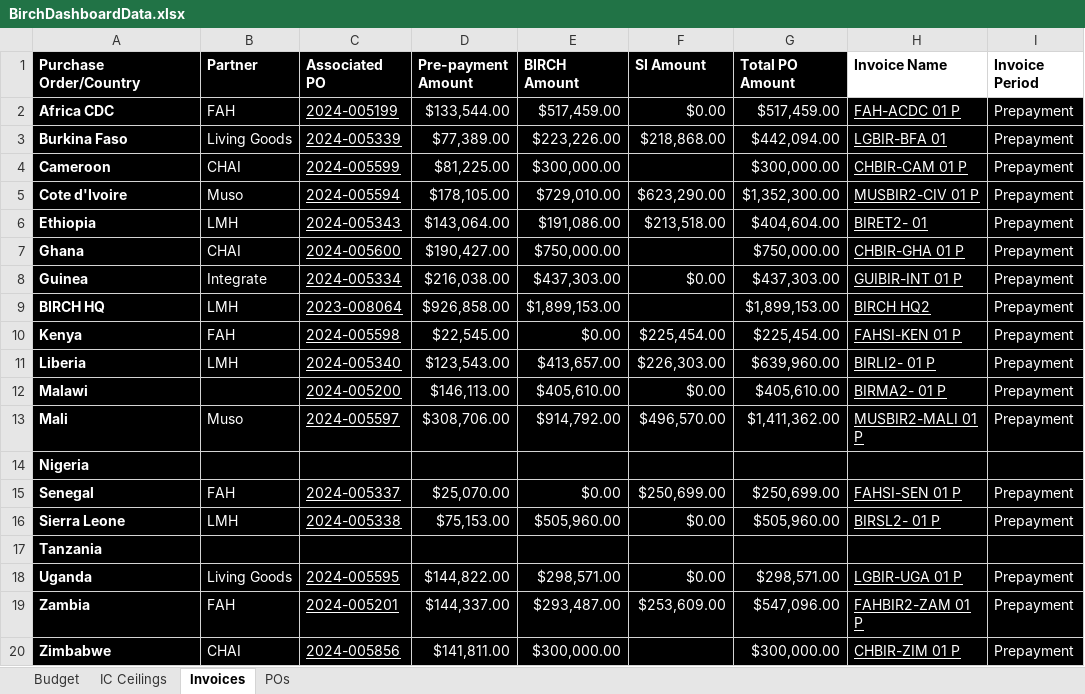
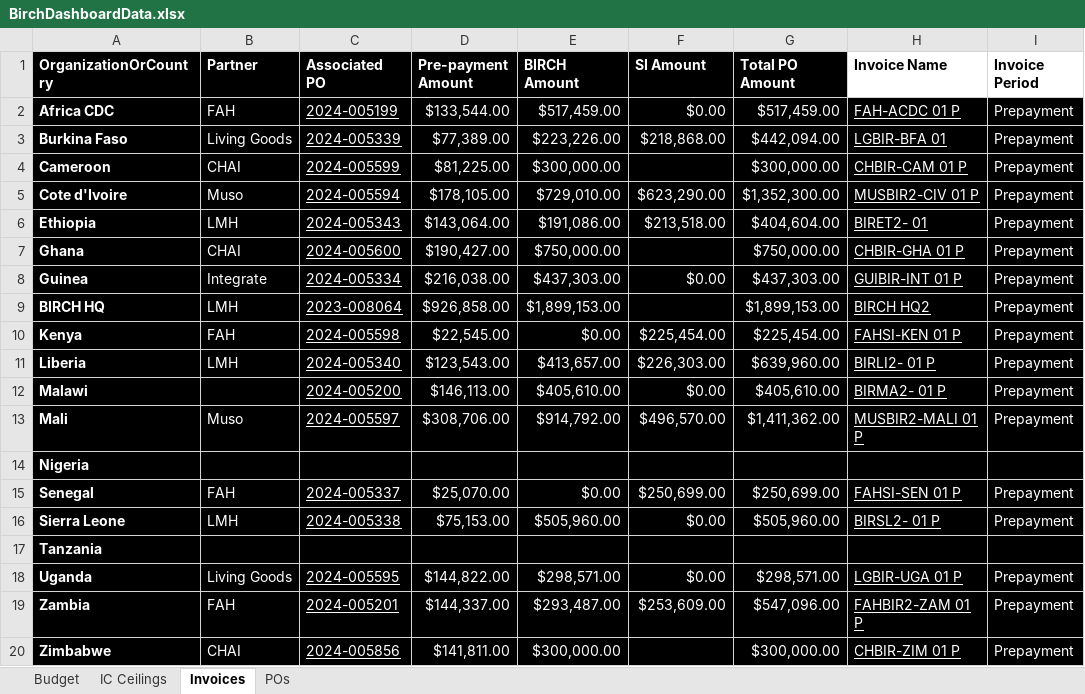
Before and after one commit to marcbret87/BIRCHStreamlit, an Excel workbook: BirchDashboardData.xlsx, sheet Invoices, drawn as a sheet; only a part is shown; values as stored, in another font and other column widths than the file's, no borders; table styles not drawn; the diff names each change by its address in the sheet, - before the commit and + after, or states it on an @@ line.

```diff
--- a/BirchDashboardData.xlsx (sheet Invoices)
+++ b/BirchDashboardData.xlsx (sheet Invoices)
-A1: Purchase Order/Country
+A1: OrganizationOrCountry
```
Also changed, not shown: sheet Budget, sheet IC Ceilings, 1 other file.
